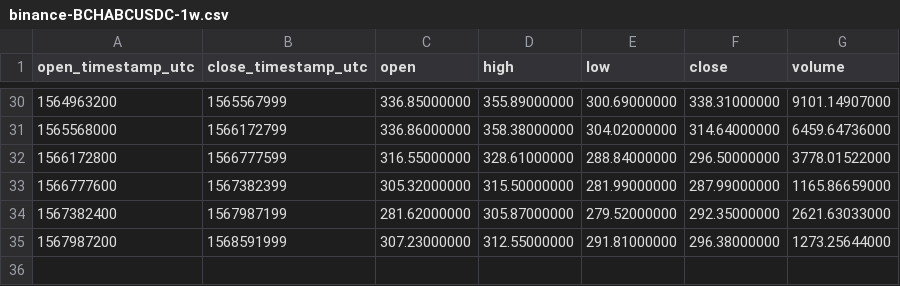
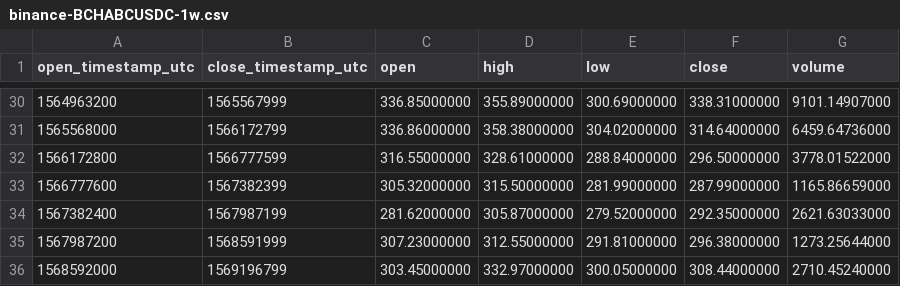
Before and after one commit to cryptobigbro/binance-BCHABCUSDC, a CSV file: binance-BCHABCUSDC-1w.csv, drawn as a sheet; only a part is shown, gaps mark what is left out.

```diff
--- a/binance-BCHABCUSDC-1w.csv
+++ b/binance-BCHABCUSDC-1w.csv
@@ -35 +35,2 @@ open_timestamp_utc,close_timestamp_utc,open,high,low,close,volume
 1567987200,1568591999,307.23000000,312.55000000,291.81000000,296.38000000,1273.25644000
+1568592000,1569196799,303.45000000,332.97000000,300.05000000,308.44000000,2710.45240000
```
Also changed, not shown: binance-BCHABCUSDC-1d.csv, binance-BCHABCUSDC-1h.csv.
